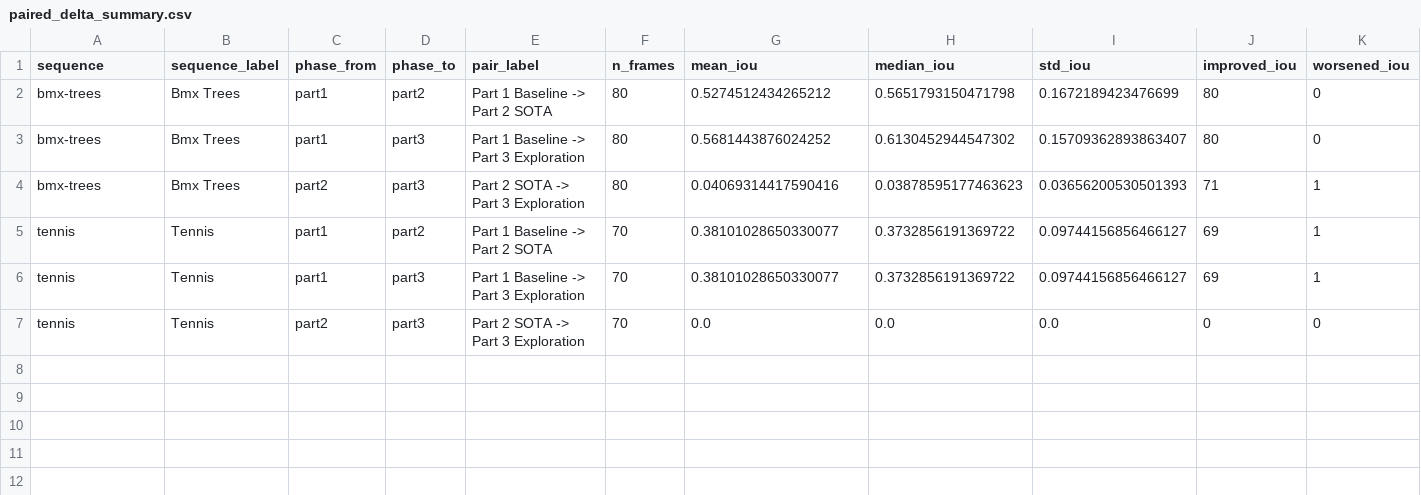
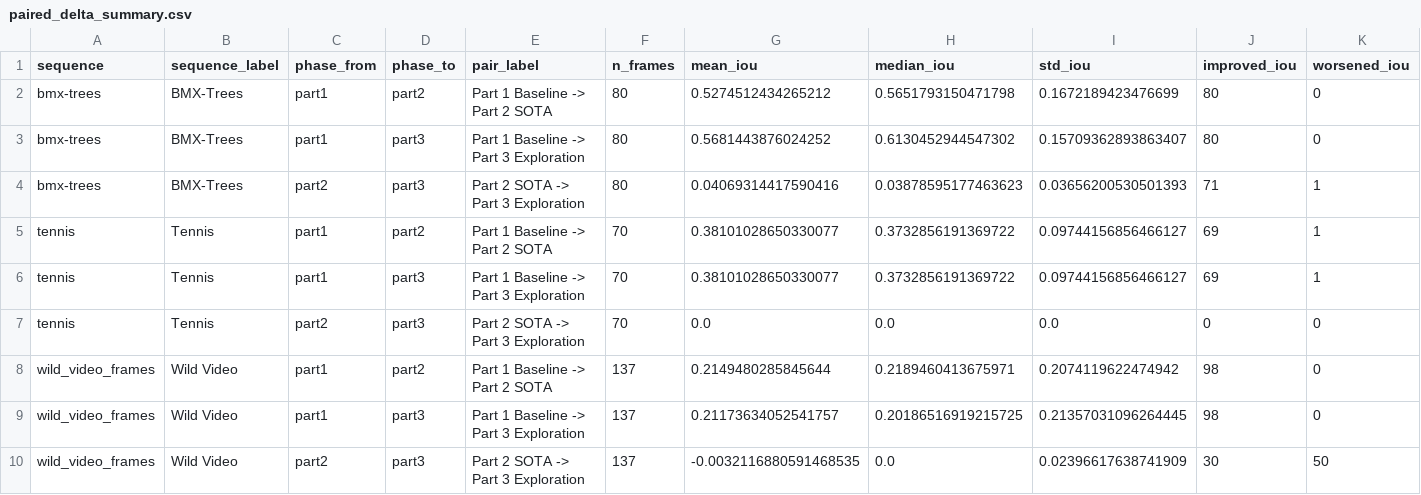
Before and after one commit to CCH0088-Fabulous/AIAA-3102-Proj_3, a CSV file: results/visualizations/figures/paired_delta_summary.csv, drawn as a sheet; only a part is shown; rows hold the shown columns only; the diff names each change by its address in the sheet, - before the commit and + after, or states it on an @@ line.

```diff
--- a/results/visualizations/figures/paired_delta_summary.csv
+++ b/results/visualizations/figures/paired_delta_summary.csv
-B2:B4 (sequence_label): Bmx Trees
+B2:B4 (sequence_label): BMX-Trees
+row 8: wild_video_frames | Wild Video | part1 | part2 | Part 1 Baseline -> Part 2 SOTA | 137 | 0.2149480285845644 | 0.2189460413675971 | 0.2074119622474942 | 98 | 0
+row 9: wild_video_frames | Wild Video | part1 | part3 | Part 1 Baseline -> Part 3 Exploration | 137 | 0.21173634052541757 | 0.20186516919215725 | 0.21357031096264445 | 98 | 0
+row 10: wild_video_frames | Wild Video | part2 | part3 | Part 2 SOTA -> Part 3 Exploration | 137 | -0.0032116880591468535 | 0.0 | 0.02396617638741909 | 30 | 50
```
Also changed, not shown: results/visualizations/figures/metric_descriptive_summary.csv, 34 other files.
